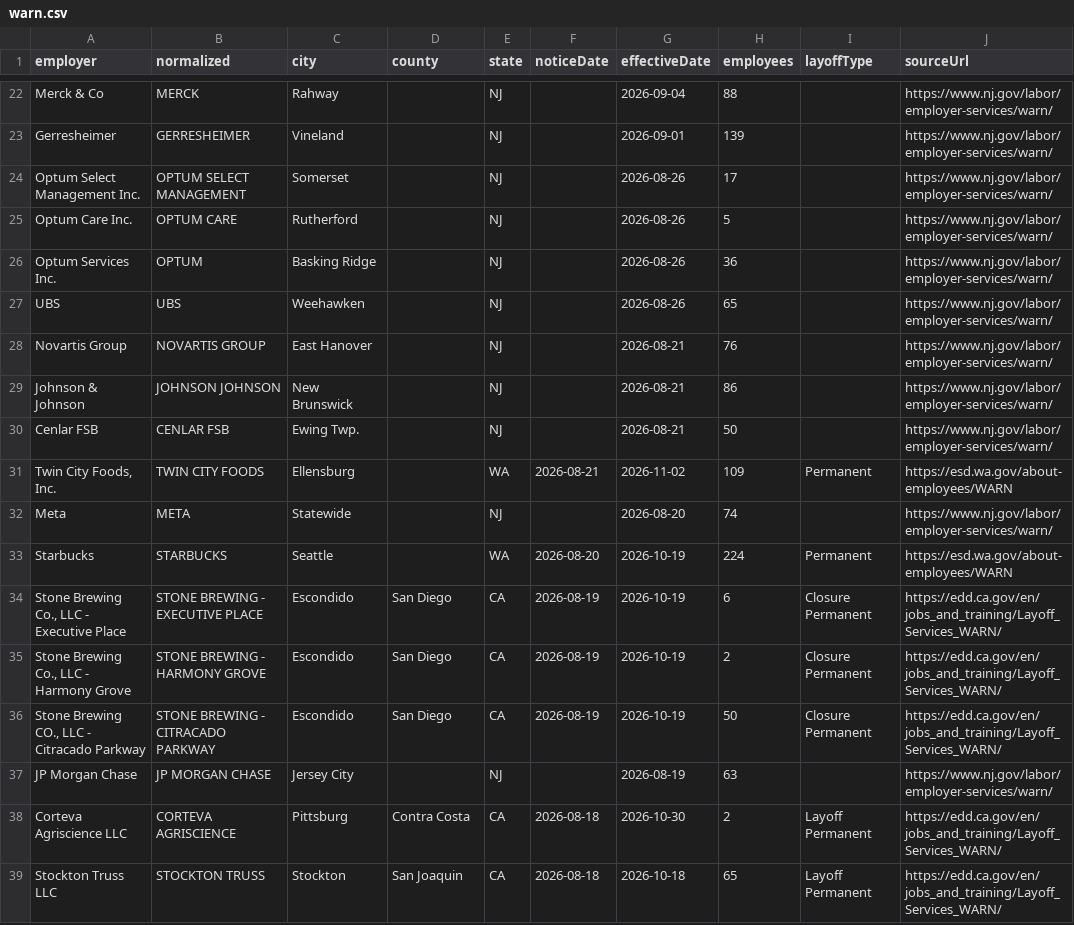
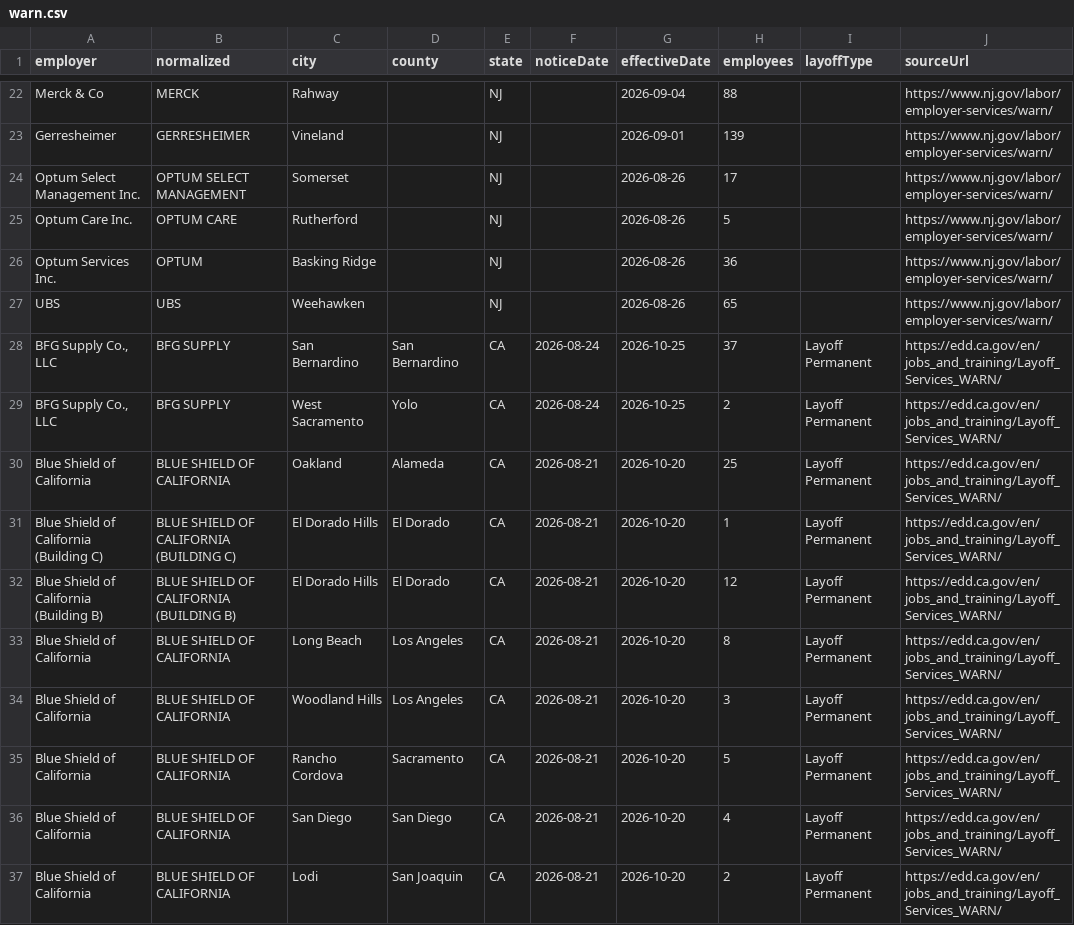
Before and after one commit to Datadetective1/ImmigrationClock, a CSV file: public/api/warn.csv, drawn as a sheet; only a part is shown, gaps mark what is left out; the shorter side is filled out with more unchanged rows; the diff covers the shown part only.

```diff
--- a/public/api/warn.csv
+++ b/public/api/warn.csv
@@ -27 +27,11 @@ Optum Services Inc.,OPTUM,Basking Ridge,,NJ,,2026-08-26,36,,https://www.nj.gov/l
 UBS,UBS,Weehawken,,NJ,,2026-08-26,65,,https://www.nj.gov/labor/employer-services/warn/
+"BFG Supply Co., LLC",BFG SUPPLY,San Bernardino,San Bernardino,CA,2026-08-24,2026-10-25,37,Layoff Permanent,https://edd.ca.gov/en/jobs_and_training/Layoff_Services_WARN/
+"BFG Supply Co., LLC",BFG SUPPLY,West Sacramento,Yolo,CA,2026-08-24,2026-10-25,2,Layoff Permanent,https://edd.ca.gov/en/jobs_and_training/Layoff_Services_WARN/
+Blue Shield of California,BLUE SHIELD OF CALIFORNIA,Oakland,Alameda,CA,2026-08-21,2026-10-20,25,Layoff Permanent,https://edd.ca.gov/en/jobs_and_training/Layoff_Services_WARN/
+Blue Shield of California (Building C),BLUE SHIELD OF CALIFORNIA (BUILDING C),El Dorado Hills,El Dorado,CA,2026-08-21,2026-10-20,1,Layoff Permanent,https://edd.ca.gov/en/jobs_and_training/Layoff_Services_WARN/
+Blue Shield of California (Building B),BLUE SHIELD OF CALIFORNIA (BUILDING B),El Dorado Hills,El Dorado,CA,2026-08-21,2026-10-20,12,Layoff Permanent,https://edd.ca.gov/en/jobs_and_training/Layoff_Services_WARN/
+Blue Shield of California,BLUE SHIELD OF CALIFORNIA,Long Beach,Los Angeles,CA,2026-08-21,2026-10-20,8,Layoff Permanent,https://edd.ca.gov/en/jobs_and_training/Layoff_Services_WARN/
+Blue Shield of California,BLUE SHIELD OF CALIFORNIA,Woodland Hills,Los Angeles,CA,2026-08-21,2026-10-20,3,Layoff Permanent,https://edd.ca.gov/en/jobs_and_training/Layoff_Services_WARN/
+Blue Shield of California,BLUE SHIELD OF CALIFORNIA,Rancho Cordova,Sacramento,CA,2026-08-21,2026-10-20,5,Layoff Permanent,https://edd.ca.gov/en/jobs_and_training/Layoff_Services_WARN/
+Blue Shield of California,BLUE SHIELD OF CALIFORNIA,San Diego,San Diego,CA,2026-08-21,2026-10-20,4,Layoff Permanent,https://edd.ca.gov/en/jobs_and_training/Layoff_Services_WARN/
+Blue Shield of California,BLUE SHIELD OF CALIFORNIA,Lodi,San Joaquin,CA,2026-08-21,2026-10-20,2,Layoff Permanent,https://edd.ca.gov/en/jobs_and_training/Layoff_Services_WARN/
```
Also changed, not shown: 8 added rows elsewhere in this file, 19 other files.
